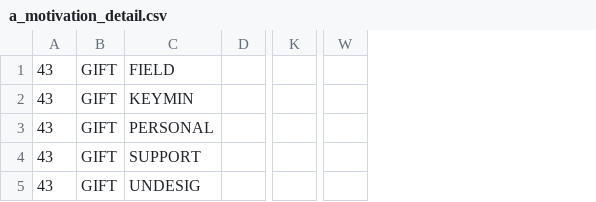
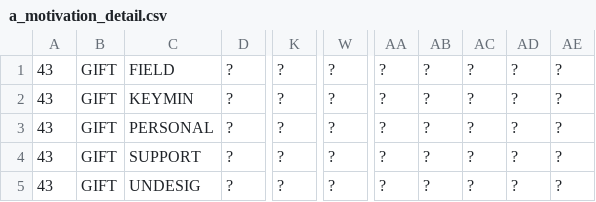
Before and after one commit to openpetra/openpetra, a CSV file: db/demodataGermany/a_motivation_detail.csv, drawn as a sheet; only a part is shown, gaps mark what is left out; removed rows and columns are numbered as before the commit, all else as after; the diff names each change by its address in the sheet, - before the commit and + after, or states it on an @@ line.

Commit message:
more fixes for saving gifts
motivation detail data was wrongly formatted, NULL values
add new version of sqlite library
show account and costcentre for gift transaction

```diff
--- a/db/demodataGermany/a_motivation_detail.csv
+++ b/db/demodataGermany/a_motivation_detail.csv
-column D, empty
+column D, rows 1-5: all ?
-column K, empty
+column K, rows 1-5: all ?
-column W, empty
+column W, rows 1-5: all ?
+column AA, rows 1-5: all ?
+column AB, rows 1-5: all ?
+column AC, rows 1-5: all ?
+column AD, rows 1-5: all ?
+column AE, rows 1-5: all ?
```
Also changed, not shown: 11 other files.
